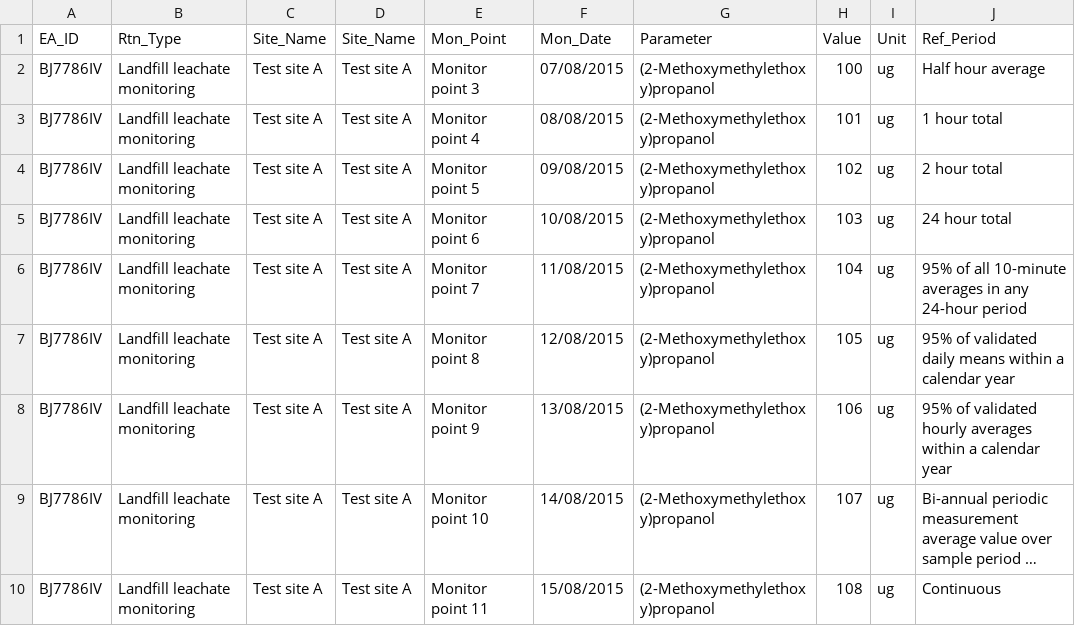
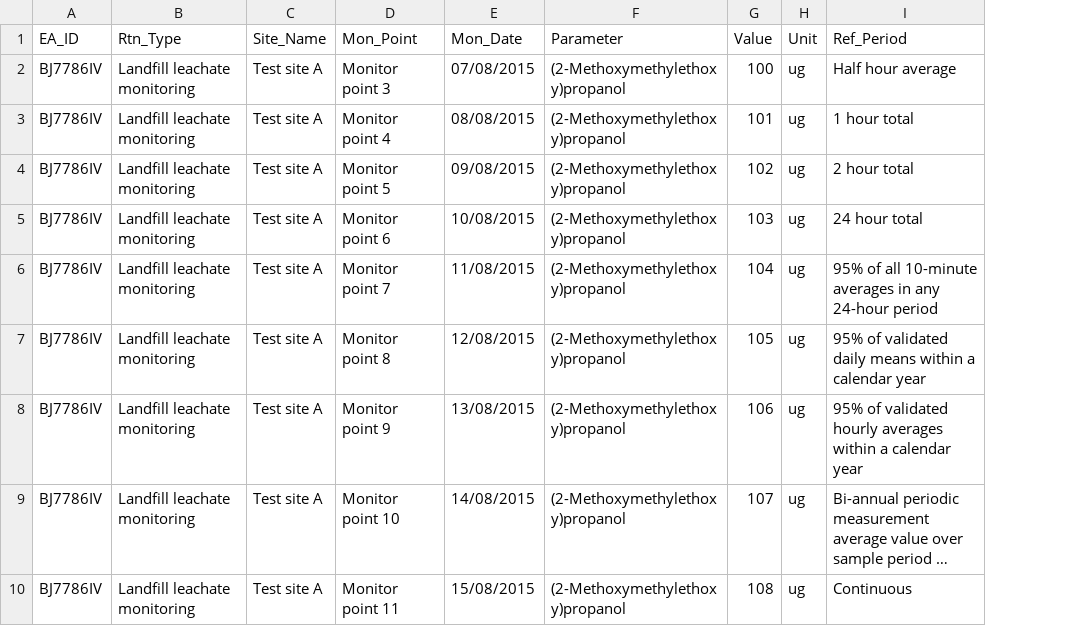
Before and after one commit to EnvironmentAgency/data-returns-acceptance-tests, a CSV file: features/support/files/Initial_Validation/CUKE024_ALL_REFERENCE_PERIODS_UPPERCASE_PASS.csv, drawn as a sheet; only a part is shown; long unchanged cells end in …; the diff names each change by its address in the sheet, - before the commit and + after, or states it on an @@ line.

```diff
--- a/features/support/files/Initial_Validation/CUKE024_ALL_REFERENCE_PERIODS_UPPERCASE_PASS.csv
+++ b/features/support/files/Initial_Validation/CUKE024_ALL_REFERENCE_PERIODS_UPPERCASE_PASS.csv
-column D (Site_Name), rows 2-10: all Test site A
```
Also changed, not shown: features/support/files/Boolean_values/CUKE7002_Text_Value_Boolean_ALL_PASS.csv, features/support/files/Initial_Validation/CUKE7003_Text_Value_Boolean_ALL_CAPS_PASS.csv, 5 other files.
